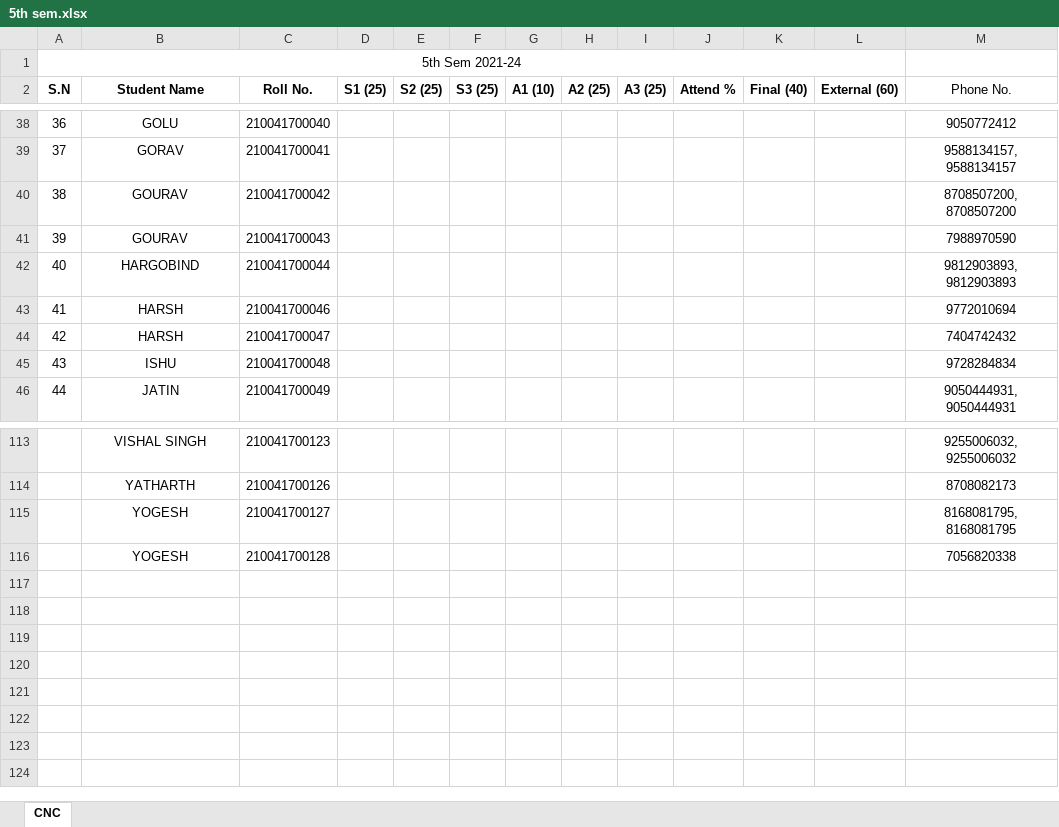
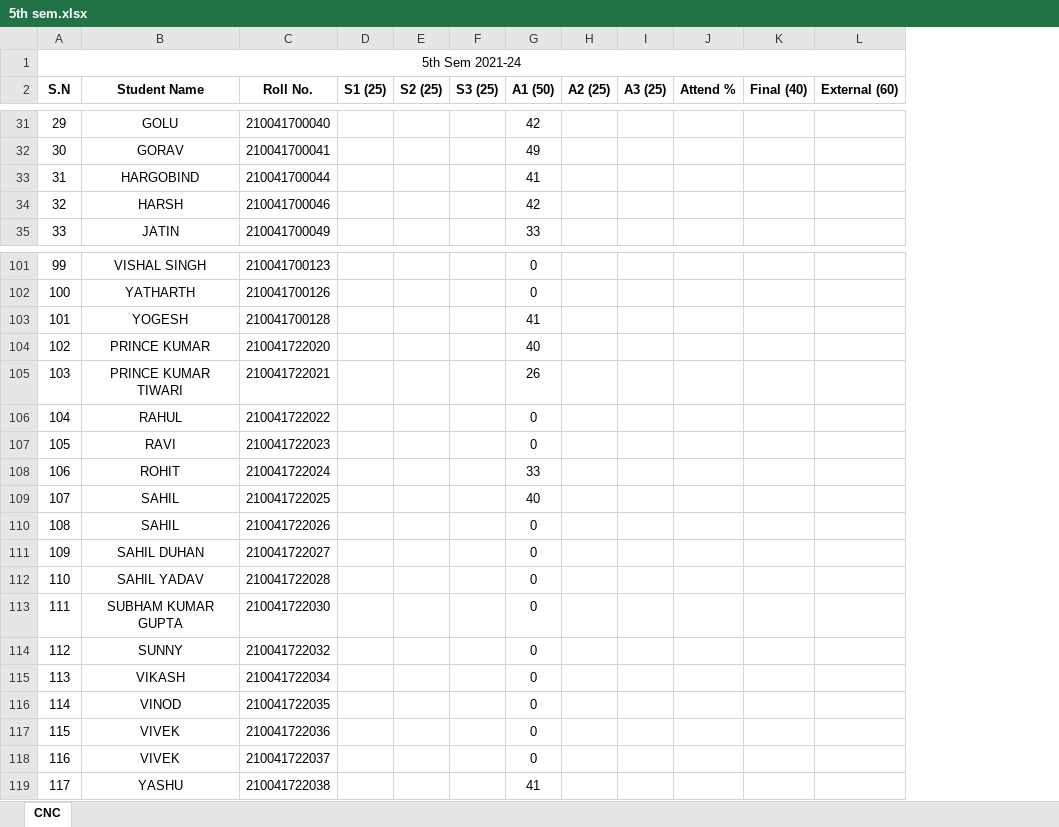
Before and after one commit to mechanicalcodingthunder/MechanicalCodingThunder.github.io, an Excel workbook: Upload/5th sem.xlsx, sheet CNC, drawn as a sheet; only a part is shown, gaps mark what is left out; values as stored, in another font and other column widths than the file's, no borders; removed rows and columns are numbered as before the commit, all else as after; the diff covers the shown part only; the diff names each change by its address in the sheet, - before the commit and + after, or states it on an @@ line.

Commit message:
Update 5th sem.xlsx

```diff
--- a/Upload/5th sem.xlsx (sheet CNC)
+++ b/Upload/5th sem.xlsx (sheet CNC)
-column G (A1 (10)), empty
+column G (A1 (50)), rows 31-35: 42 | 49 | 41 | 42 | 33; rows 101-103: 0 | 0 | 41
-column M (Phone No.), rows 38-39: 9050772412 | 9588134157, 9588134157; rows 42-43: 9812903893, 9812903893 | 9772010694; row 46: 9050444931, 9050444931; rows 113-114: 9255006032, 9255006032 | 8708082173; row 116: 7056820338
@@ column A (S.N) renumbered between rows 5 and 103 @@
-row 40: 38 | GOURAV | 210041700042 |  |  |  |  |  |  |  |  |  | 8708507200, 8708507200
-row 41: 39 | GOURAV | 210041700043 |  |  |  |  |  |  |  |  |  | 7988970590
-row 44: 42 | HARSH | 210041700047 |  |  |  |  |  |  |  |  |  | 7404742432
-row 45: 43 | ISHU | 210041700048 |  |  |  |  |  |  |  |  |  | 9728284834
-row 115:  | YOGESH | 210041700127 |  |  |  |  |  |  |  |  |  | 8168081795, 8168081795
+row 104: 102 | PRINCE KUMAR | 210041722020 |  |  |  | 40
+row 105: 103 | PRINCE KUMAR TIWARI | 210041722021 |  |  |  | 26
+row 106: 104 | RAHUL | 210041722022 |  |  |  | 0
+row 107: 105 | RAVI | 210041722023 |  |  |  | 0
+row 108: 106 | ROHIT | 210041722024 |  |  |  | 33
+row 109: 107 | SAHIL | 210041722025 |  |  |  | 40
+row 110: 108 | SAHIL | 210041722026 |  |  |  | 0
+row 111: 109 | SAHIL DUHAN | 210041722027 |  |  |  | 0
+row 112: 110 | SAHIL YADAV | 210041722028 |  |  |  | 0
+row 113: 111 | SUBHAM KUMAR GUPTA | 210041722030 |  |  |  | 0
+row 114: 112 | SUNNY | 210041722032 |  |  |  | 0
+row 115: 113 | VIKASH | 210041722034 |  |  |  | 0
+row 116: 114 | VINOD | 210041722035 |  |  |  | 0
+row 117: 115 | VIVEK | 210041722036 |  |  |  | 0
+row 118: 116 | VIVEK | 210041722037 |  |  |  | 0
+row 119: 117 | YASHU | 210041722038 |  |  |  | 41
```
Also changed, not shown: 15 added rows, 23 removed rows and 1 moved row elsewhere in this sheet.
